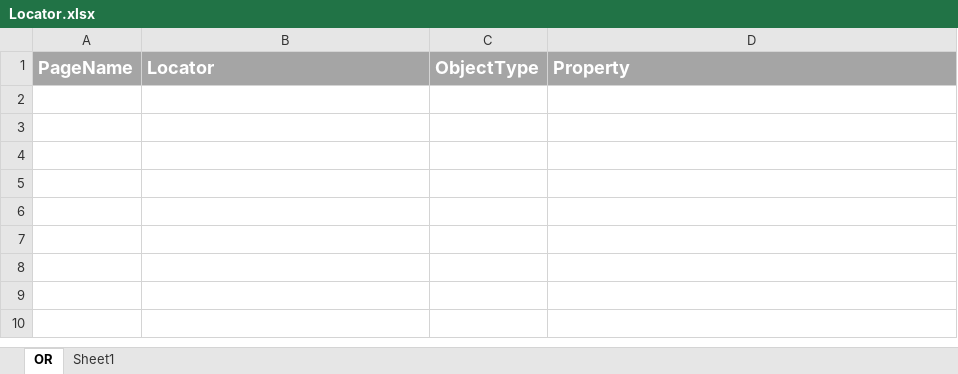
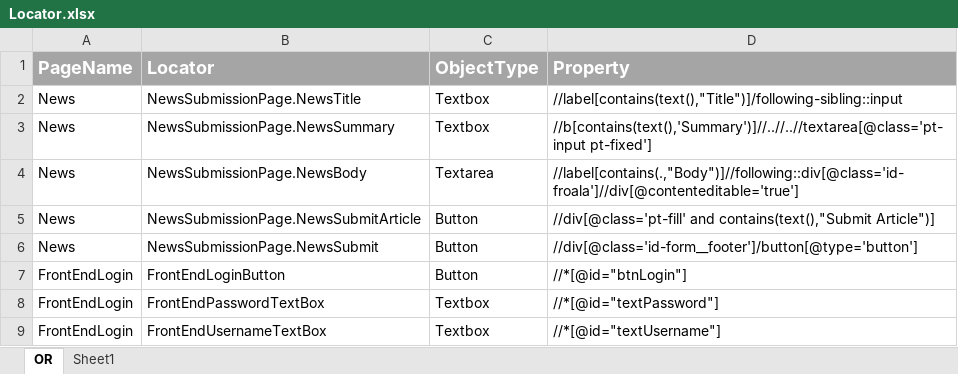
Before and after one commit to Sumedh31/pytestautomationframework, an Excel workbook: OR/Locator.xlsx, sheet OR, drawn as a sheet; values as stored, in another font and other column widths than the file's, no borders; the diff names each change by its address in the sheet, - before the commit and + after, or states it on an @@ line.

Commit message:
Reading locators from excel file now. Added one demo test to run

```diff
--- a/OR/Locator.xlsx (sheet OR)
+++ b/OR/Locator.xlsx (sheet OR)
+row 2: News | NewsSubmissionPage.NewsTitle | Textbox | //label[contains(text(),"Title")]/following-sibling::input
+row 3: News | NewsSubmissionPage.NewsSummary | Textbox | //b[contains(text(),'Summary')]//..//..//textarea[@class='pt-input pt-fixed']
+row 4: News | NewsSubmissionPage.NewsBody | Textarea | //label[contains(.,"Body")]//following::div[@class='id-froala']//div[@contenteditable='true']
+row 5: News | NewsSubmissionPage.NewsSubmitArticle | Button | //div[@class='pt-fill' and contains(text(),"Submit Article")]
+row 6: News | NewsSubmissionPage.NewsSubmit | Button | //div[@class='id-form__footer']/button[@type='button']
+row 7: FrontEndLogin | FrontEndLoginButton | Button | //*[@id="btnLogin"]
+row 8: FrontEndLogin | FrontEndPasswordTextBox | Textbox | //*[@id="textPassword"]
+row 9: FrontEndLogin | FrontEndUsernameTextBox | Textbox | //*[@id="textUsername"]
```
Also changed, not shown: 5 other files.
